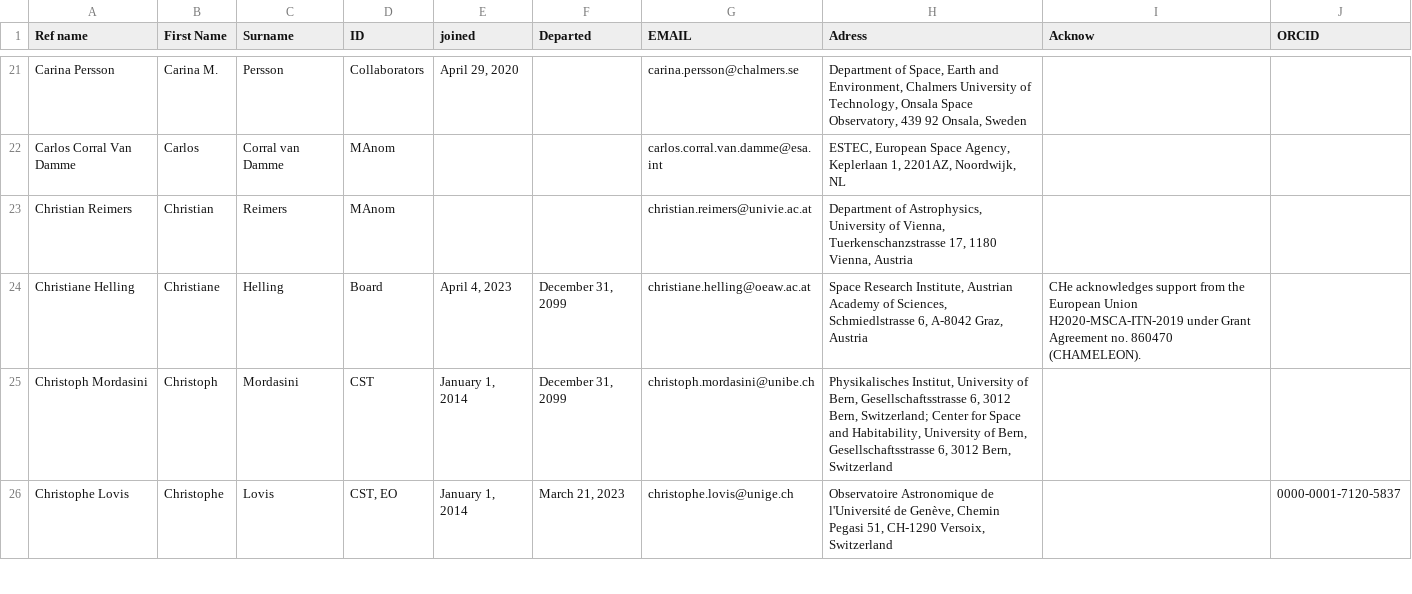
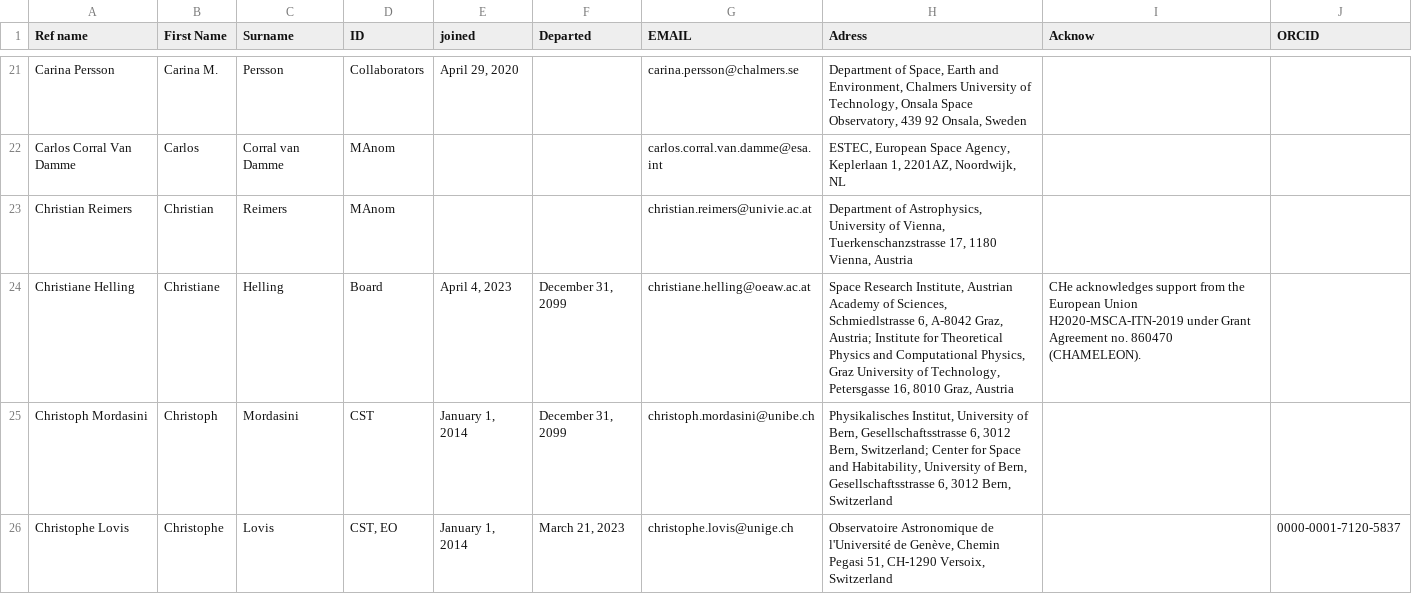
Before and after one commit to adleleu/author_list, a CSV file: CHEOPS_Science_Team.csv, drawn as a sheet; only a part is shown, gaps mark what is left out; the diff covers the shown part only.

```diff
--- a/CHEOPS_Science_Team.csv
+++ b/CHEOPS_Science_Team.csv
@@ -23,4 +23,4 @@ Carlos Corral Van Damme,Carlos,Corral van Damme,MAnom,,,carlos.corral.van.damme@
 Christian Reimers,Christian,Reimers,MAnom,,,christian.reimers@univie.ac.at,"Department of Astrophysics, University of Vienna, Tuerkenschanzstrasse 17, 1180 Vienna, Austria",,
-Christiane Helling,Christiane,Helling,Board,"April 4, 2023","December 31, 2099",christiane.helling@oeaw.ac.at,"Space Research Institute, Austrian Academy of Sciences, Schmiedlstrasse 6, A-8042 Graz, Austria","CHe acknowledges support from the European Union H2020-MSCA-ITN-2019 under Grant Agreement no. 860470
-(CHAMELEON).",
+Christiane Helling,Christiane,Helling,Board,"April 4, 2023","December 31, 2099",christiane.helling@oeaw.ac.at,"Space Research Institute, Austrian Academy of Sciences, Schmiedlstrasse 6, A-8042 Graz, Austria; Institute for Theoretical Physics and Computational Physics, Graz University of Technology, Petersgasse 16, 8010 Graz, Austria","CHe acknowledges support from the European Union H2020-MSCA-ITN-2019 under Grant Agreement no. 860470
+(CHAMELEON).",
 Christoph Mordasini,Christoph,Mordasini,CST,"January 1, 2014","December 31, 2099",christoph.mordasini@unibe.ch,"Physikalisches Institut, University of Bern, Gesellschaftsstrasse 6, 3012 Bern, Switzerland; Center for Space and Habitability, University of Bern, Gesellschaftsstrasse 6, 3012 Bern, Switzerland",,
```
Also changed, not shown: 1 added row and 2 edited cells elsewhere in this file, 1 other file.
